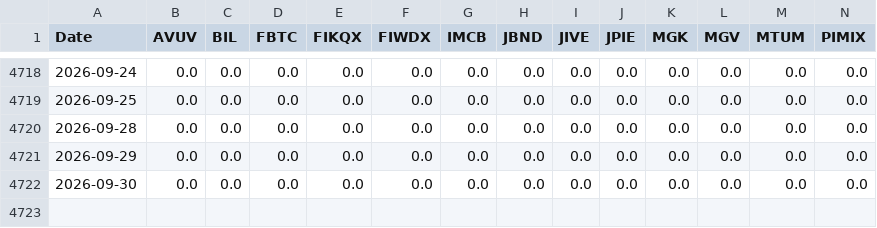
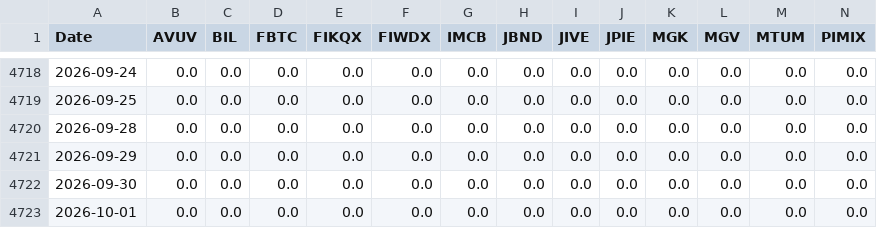
Before and after one commit to wesl8n-sketch/A1V12-Dashboard, a CSV file: Data/Composite_Dividends.csv, drawn as a sheet; only a part is shown, gaps mark what is left out; rows hold the shown columns only; the diff names each change by its address in the sheet, - before the commit and + after, or states it on an @@ line.

```diff
--- a/Data/Composite_Dividends.csv
+++ b/Data/Composite_Dividends.csv
+row 4723: 2026-10-01 | 0.0 | 0.0 | 0.0 | 0.0 | 0.0 | 0.0 | 0.0 | 0.0 | 0.0 | 0.0 | 0.0 | 0.0 | 0.0
```
Also changed, not shown: Data/Alpha_Overlay_Daily_Values.csv, Data/Dividend_Master_Wide.csv, 26 other files.
